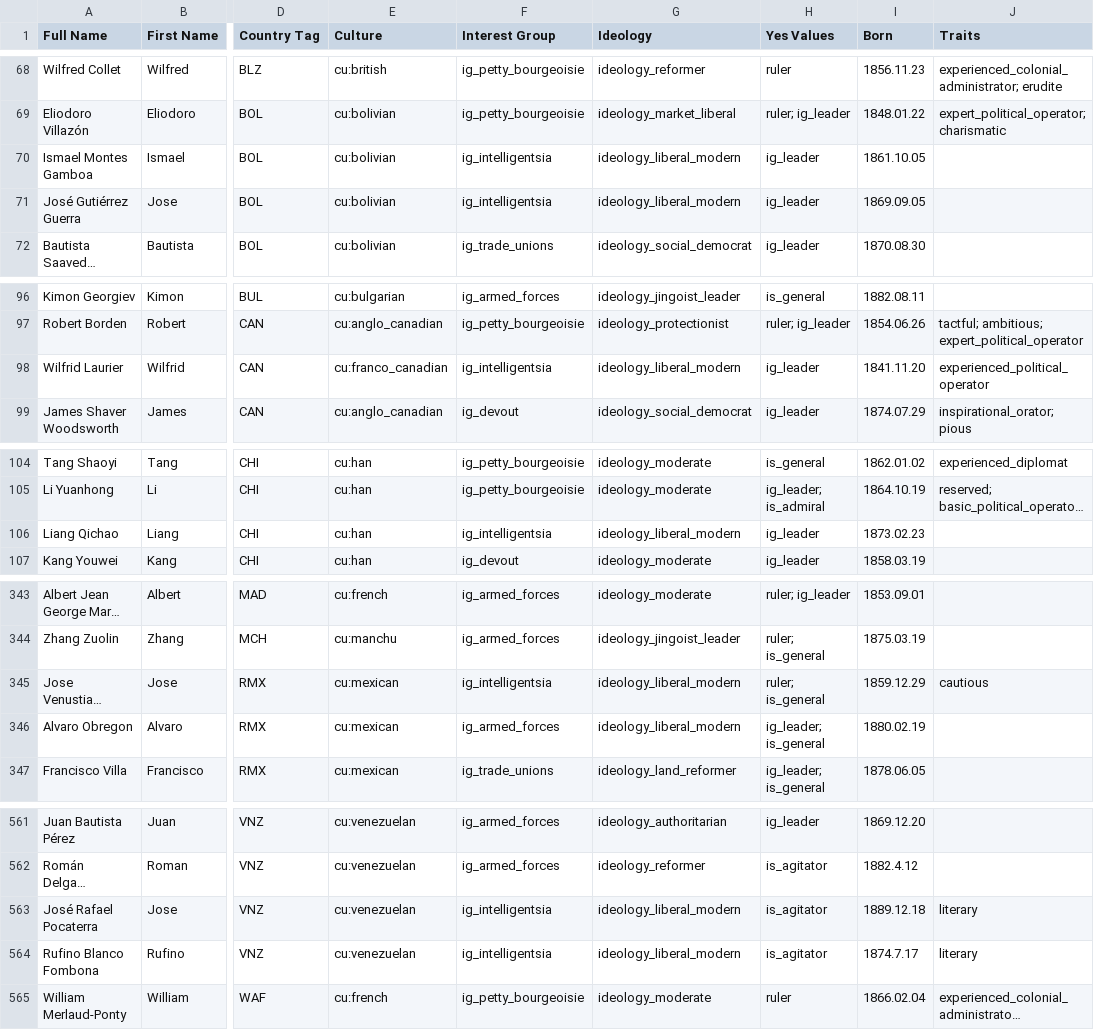
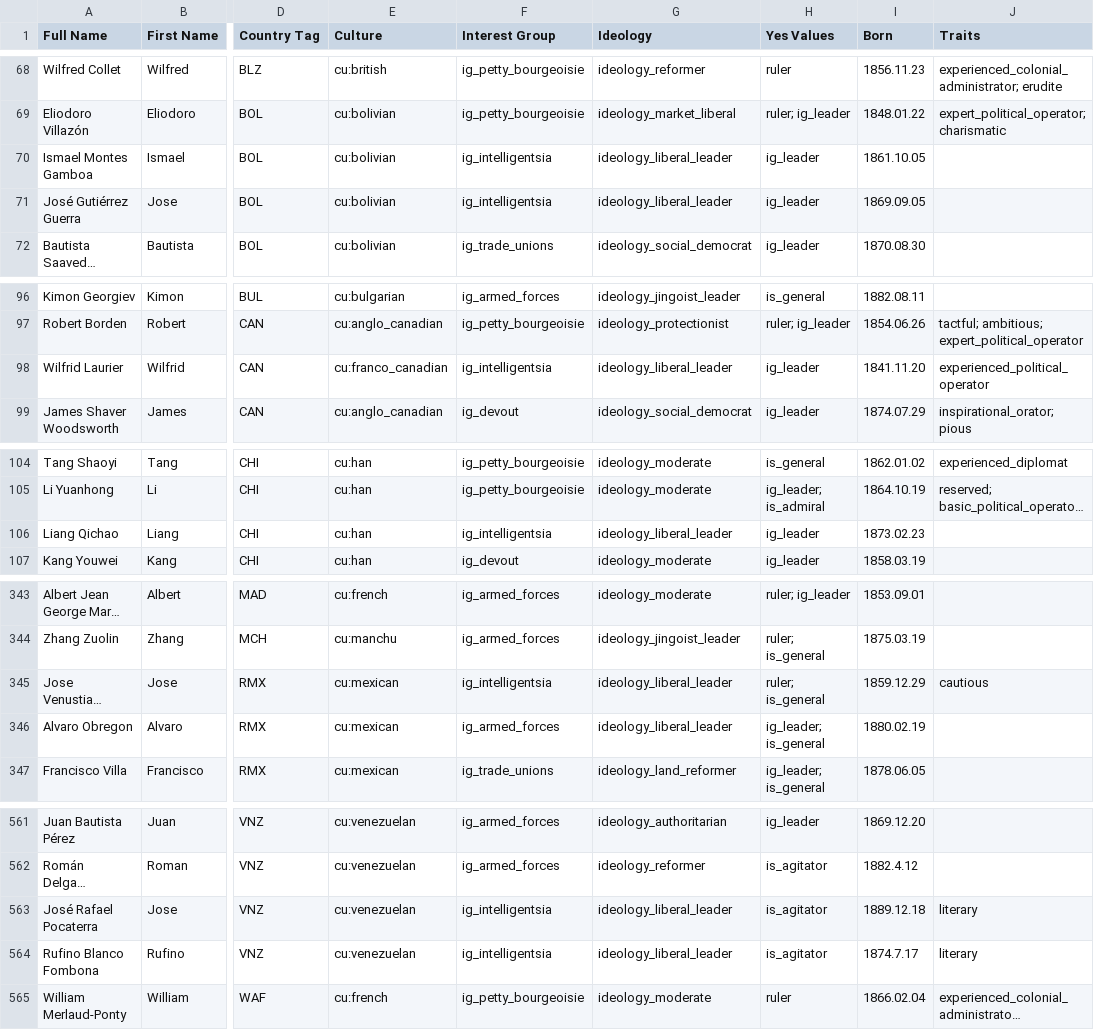
Before and after one commit to AlexJFDev/Vic3-World-War-One-Mod, a CSV file: scripts/mod/data/character_definitions.csv, drawn as a sheet; only a part is shown, gaps mark what is left out; long unchanged cells end in …; the diff covers the shown part only; the diff names each change by its address in the sheet, - before the commit and + after, or states it on an @@ line.

Commit message:
China characters fix

```diff
--- a/scripts/mod/data/character_definitions.csv
+++ b/scripts/mod/data/character_definitions.csv
-G70:G71 (Ideology): ideology_liberal_modern
+G70:G71 (Ideology): ideology_liberal_leader
-G98 (Ideology): ideology_liberal_modern
+G98 (Ideology): ideology_liberal_leader
-G106 (Ideology): ideology_liberal_modern
+G106 (Ideology): ideology_liberal_leader
-G345:G346 (Ideology): ideology_liberal_modern
+G345:G346 (Ideology): ideology_liberal_leader
-G563:G564 (Ideology): ideology_liberal_modern
+G563:G564 (Ideology): ideology_liberal_leader
```
Also changed, not shown: 1 edited cell elsewhere in this file, 2 other files.
